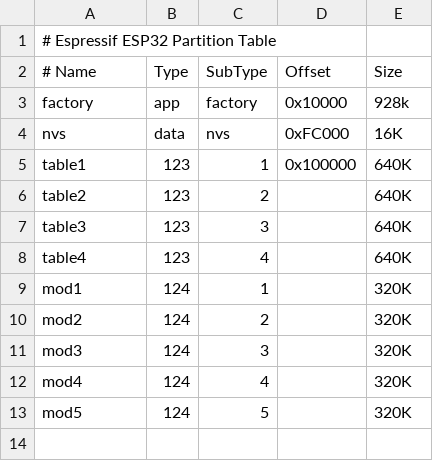
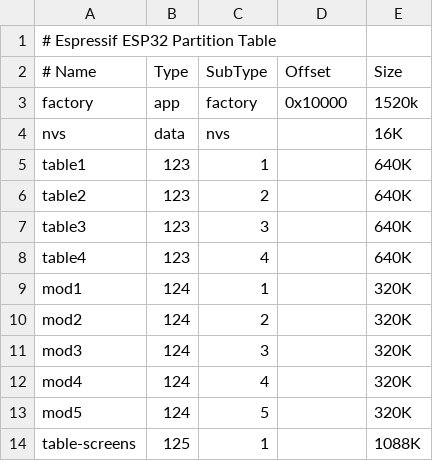
Before and after one commit to Spritetm/pbf-table, a CSV file: partitions.csv, drawn as a sheet.

```diff
--- a/partitions.csv
+++ b/partitions.csv
@@ -2,5 +2,5 @@
 # Name,  Type, SubType, Offset,  Size
-factory, app,  factory, 0x10000, 928k
-nvs,     data, nvs,     0xFC000, 16K
-table1,  123,    1,     0x100000, 640K
+factory, app,  factory, 0x10000, 1520k
+nvs,     data, nvs,     , 16K
+table1,  123,    1,     , 640K
 table2,  123,    2,     , 640K
@@ -13 +13,2 @@ mod4,    124,    4,     , 320K
 mod5,    124,    5,     , 320K
+table-screens, 125, 1,  , 1088K
```
Also changed, not shown: 34 other files.
